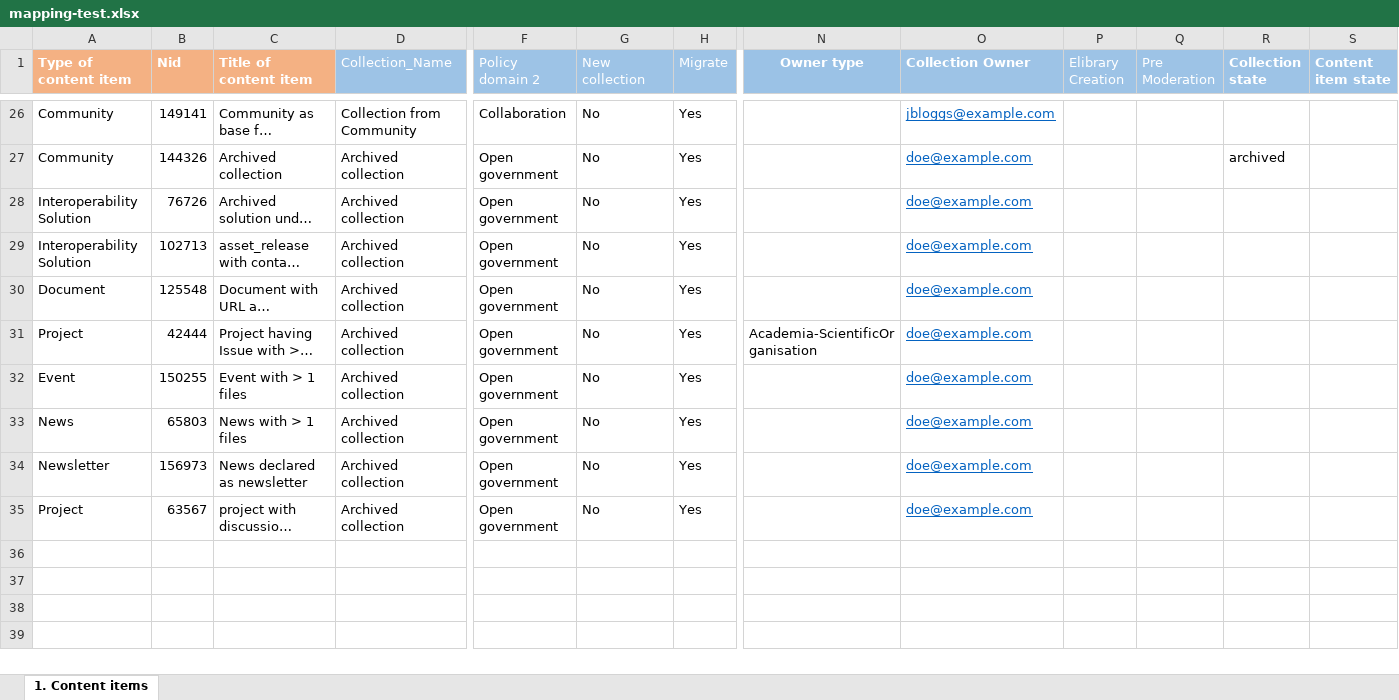
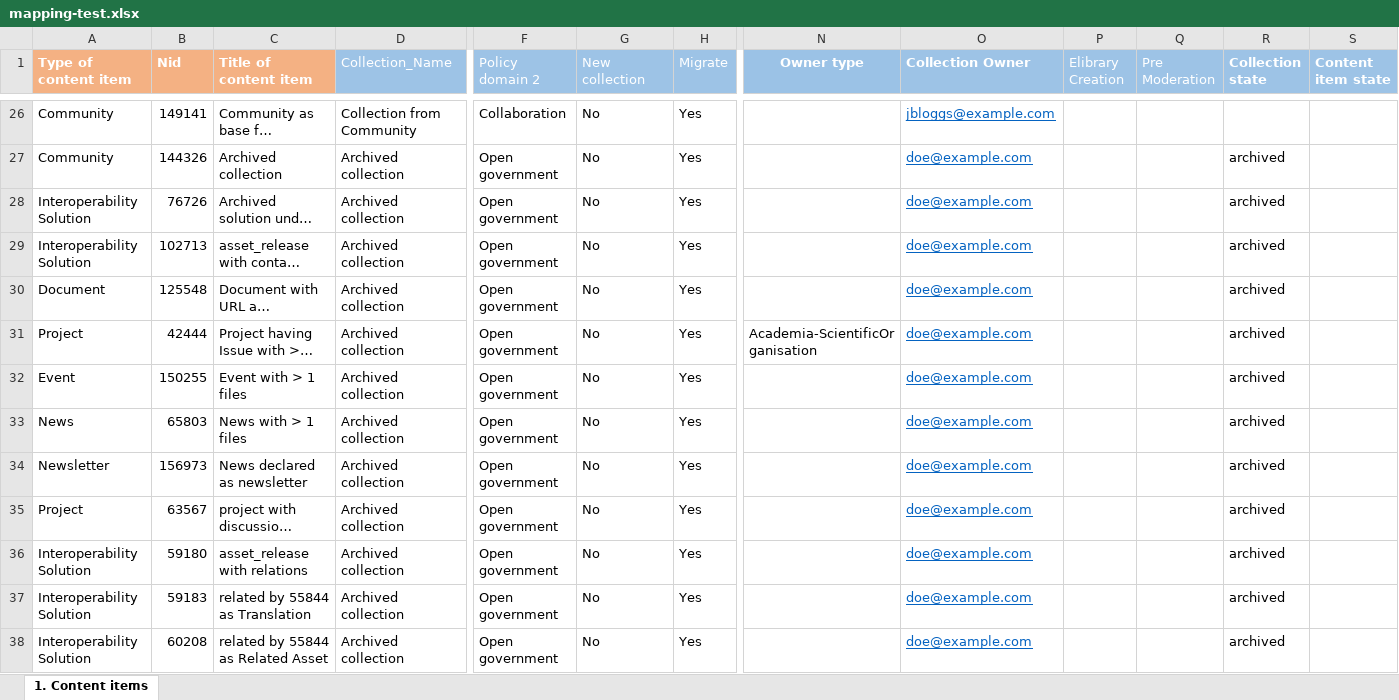
Before and after one commit to ec-europa/joinup-dev, an Excel workbook: resources/migrate/mapping-test.xlsx, sheet 1. Content items, drawn as a sheet; only a part is shown, gaps mark what is left out; long unchanged cells end in …; values as stored, in another font and other column widths than the file's, no borders; table styles not drawn; rows hold the shown columns only; the diff names each change by its address in the sheet, - before the commit and + after, or states it on an @@ line.

Commit message:
ISAICP-3019: Migrate related solution field.

```diff
--- a/resources/migrate/mapping-test.xlsx (sheet 1. Content items)
+++ b/resources/migrate/mapping-test.xlsx (sheet 1. Content items)
-R28:R35 (Collection state): (empty)
+R28:R35 (Collection state): archived
+row 36: Interoperability Solution | 59180 | asset_release with relations | Archived collection | Open government | No | Yes |  | doe@example.com |  |  | archived
+row 37: Interoperability Solution | 59183 | related by 55844 as Translation | Archived collection | Open government | No | Yes |  | doe@example.com |  |  | archived
+row 38: Interoperability Solution | 60208 | related by 55844 as Related Asset | Archived collection | Open government | No | Yes |  | doe@example.com |  |  | archived
```
Also changed, not shown: 10 other files.
